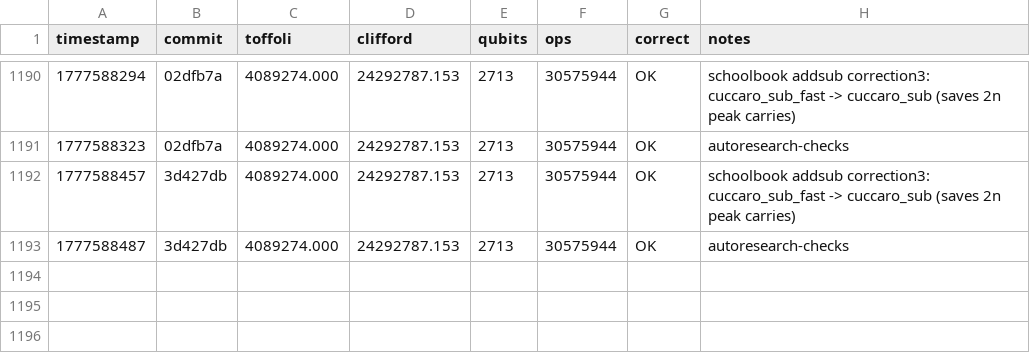
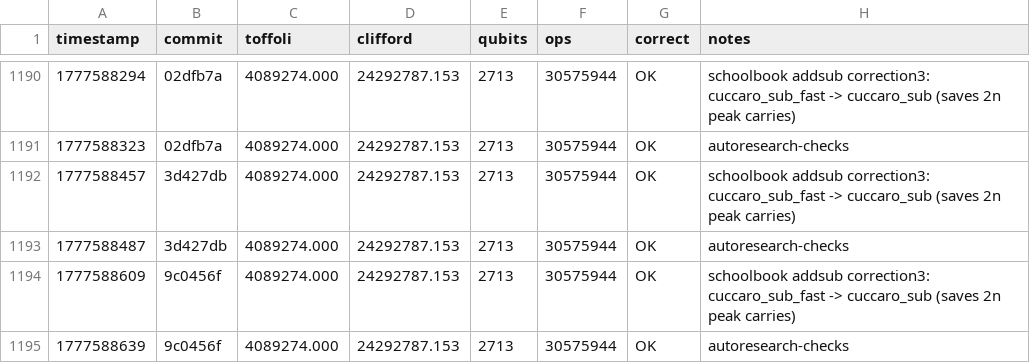
Before and after one commit to newjordan/ecdsafail-challenge, a TSV file: results.tsv, drawn as a sheet; only a part is shown, gaps mark what is left out.

```diff
--- a/results.tsv
+++ b/results.tsv
@@ -1193 +1193,3 @@ timestamp	commit	toffoli	clifford	qubits	ops	correct	notes
 1777588487	3d427db	4089274.000	24292787.153	2713	30575944	OK	autoresearch-checks
+1777588609	9c0456f	4089274.000	24292787.153	2713	30575944	OK	schoolbook addsub correction3: cuccaro_sub_fast -> cuccaro_sub (saves 2n peak carries)
+1777588639	9c0456f	4089274.000	24292787.153	2713	30575944	OK	autoresearch-checks
```
Also changed, not shown: 2 other files.
